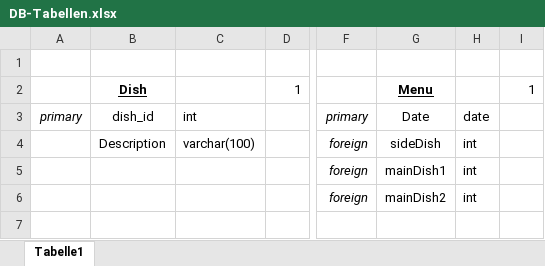
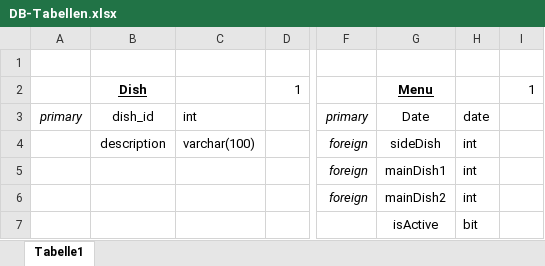
Before and after one commit to Hornsby4/MensaBestellung, an Excel workbook: DB/DB-Tabellen.xlsx, sheet Tabelle1, drawn as a sheet; only a part is shown, gaps mark what is left out; values as stored, in another font and other column widths than the file's, no borders; the diff names each change by its address in the sheet, - before the commit and + after, or states it on an @@ line.

```diff
--- a/DB/DB-Tabellen.xlsx (sheet Tabelle1)
+++ b/DB/DB-Tabellen.xlsx (sheet Tabelle1)
-B4: Description
+B4: description
-G7: (empty)
+G7: isActive
-H7: (empty)
+H7: bit
```
Also changed, not shown: 3 other files.
